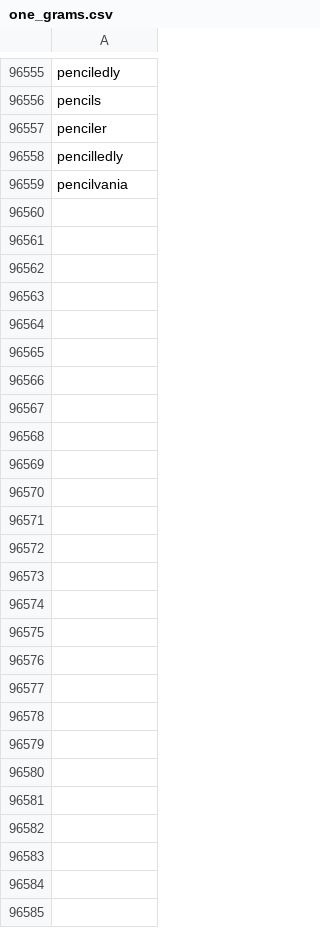
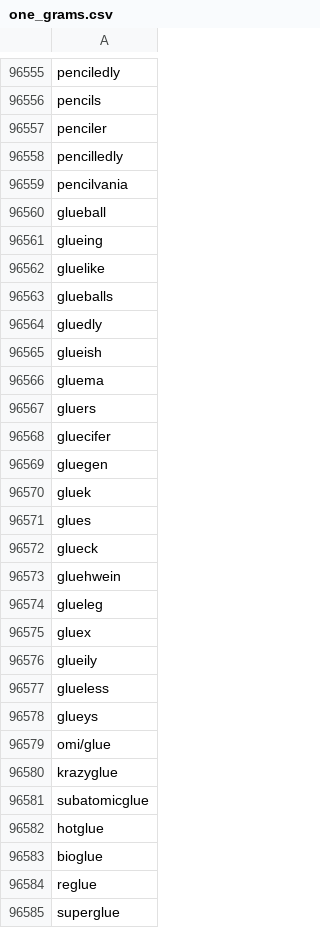
Before and after one commit to sgrobe875/Word_Puzzles, a CSV file: one_grams.csv, drawn as a sheet; only a part is shown, gaps mark what is left out.

```diff
--- a/one_grams.csv
+++ b/one_grams.csv
@@ -96559 +96559,27 @@ pencilledly
 pencilvania
+glueball
+glueing
+gluelike
+glueballs
+gluedly
+glueish
+gluema
+gluers
+gluecifer
+gluegen
+gluek
+glues
+glueck
+gluehwein
+glueleg
+gluex
+glueily
+glueless
+glueys
+omi/glue
+krazyglue
+subatomicglue
+hotglue
+bioglue
+reglue
+superglue
```
Also changed, not shown: 1 other file.
